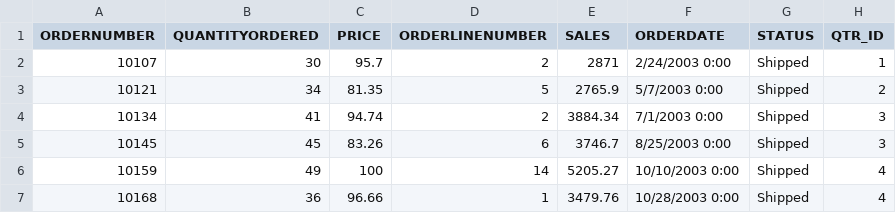
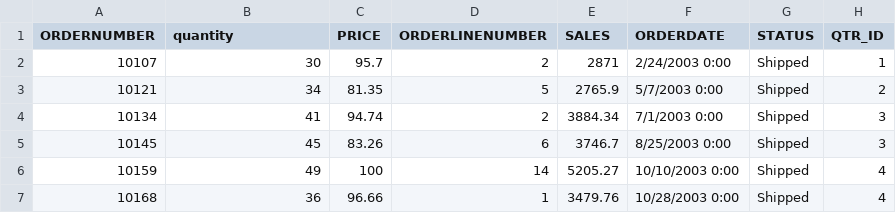
Before and after one commit to kashishkakran/AI-Smart-Reporting-Dashboard, a CSV file: sales_data_sample.csv, drawn as a sheet; only a part is shown; the diff names each change by its address in the sheet, - before the commit and + after, or states it on an @@ line.

Commit message:
Change header 'QUANTITYORDERED' to 'quantity'

```diff
--- a/sales_data_sample.csv
+++ b/sales_data_sample.csv
-B1: QUANTITYORDERED
+B1: quantity
```
